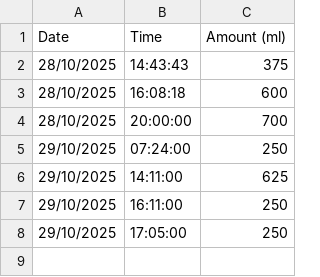
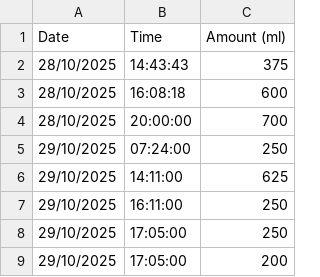
Before and after one commit to dog-73-dotcom/waterlogger, a CSV file: data.csv, drawn as a sheet; the diff names each change by its address in the sheet, - before the commit and + after, or states it on an @@ line.

Commit message:
Update data.csv

```diff
--- a/data.csv
+++ b/data.csv
+row 9: 29/10/2025 | 17:05:00 | 200
```
